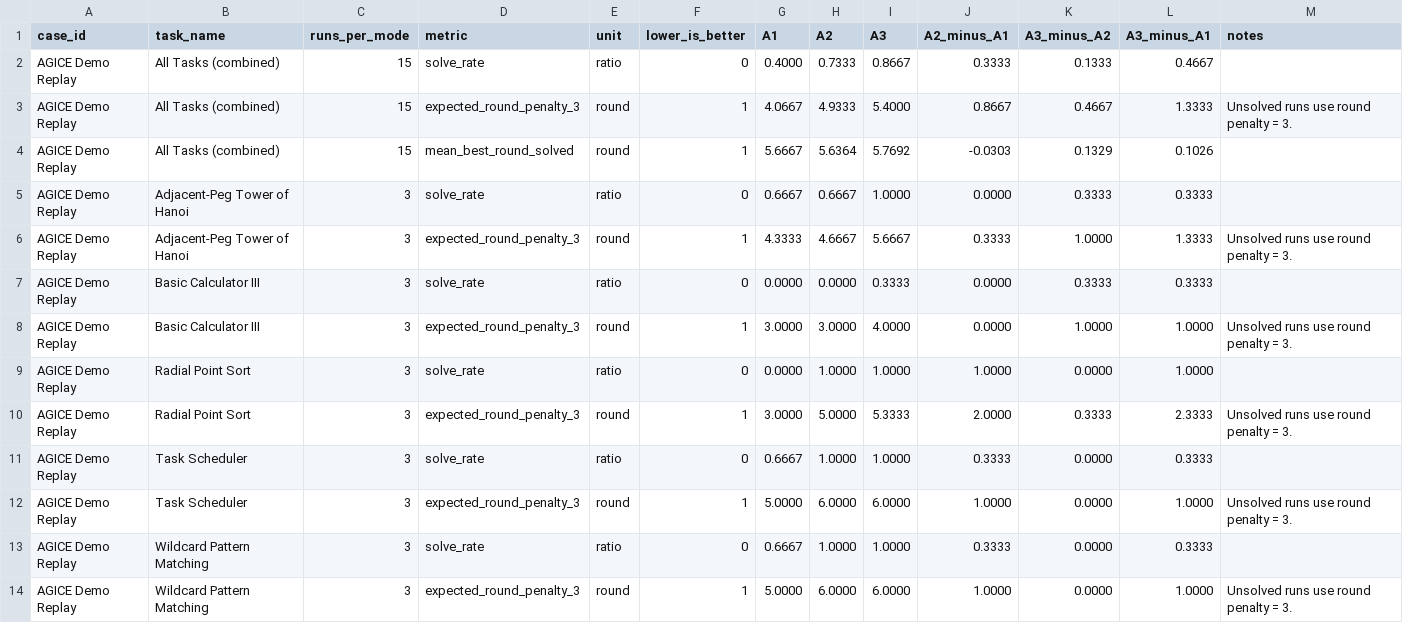
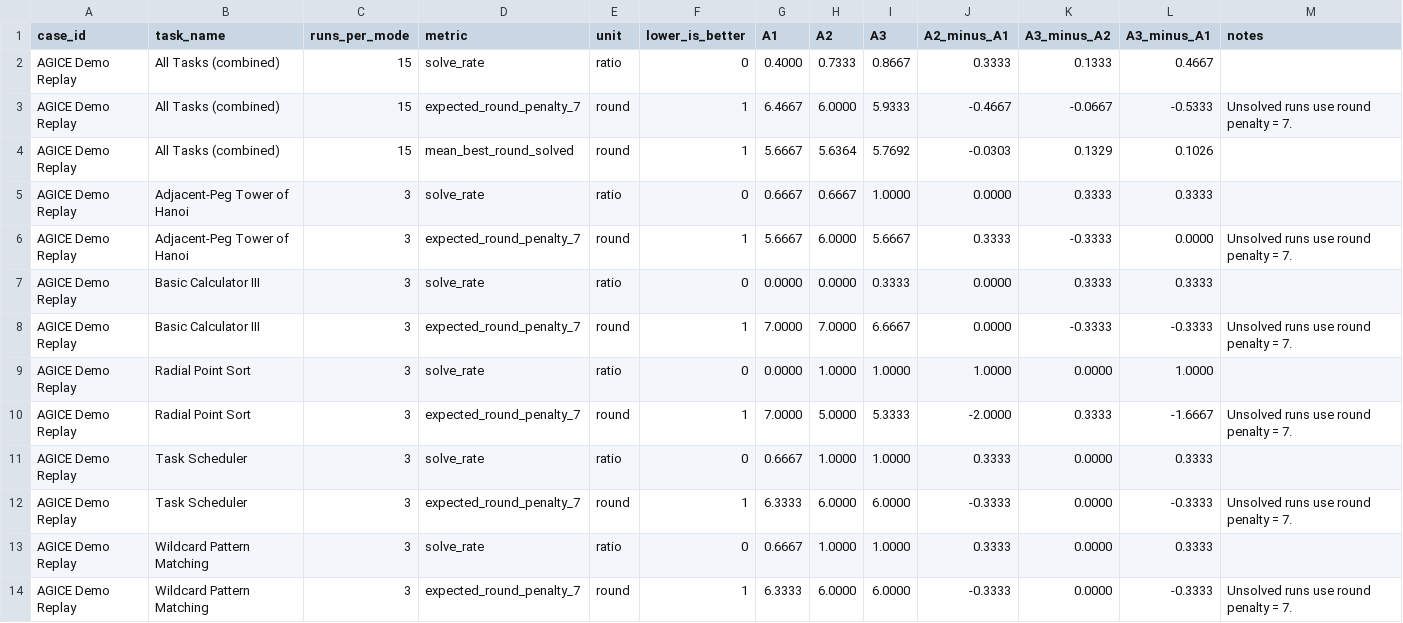
Before and after one commit to TechStrike-ai/AGICE-Public, a CSV file: reports/demo-replay-executive-summary.csv, drawn as a sheet.

```diff
--- a/reports/demo-replay-executive-summary.csv
+++ b/reports/demo-replay-executive-summary.csv
@@ -2,13 +2,13 @@ case_id,task_name,runs_per_mode,metric,unit,lower_is_better,A1,A2,A3,A2_minus_A1
 AGICE Demo Replay,All Tasks (combined),15,solve_rate,ratio,0,0.4000,0.7333,0.8667,0.3333,0.1333,0.4667,
-AGICE Demo Replay,All Tasks (combined),15,expected_round_penalty_3,round,1,4.0667,4.9333,5.4000,0.8667,0.4667,1.3333,Unsolved runs use round penalty = 3.
+AGICE Demo Replay,All Tasks (combined),15,expected_round_penalty_7,round,1,6.4667,6.0000,5.9333,-0.4667,-0.0667,-0.5333,Unsolved runs use round penalty = 7.
 AGICE Demo Replay,All Tasks (combined),15,mean_best_round_solved,round,1,5.6667,5.6364,5.7692,-0.0303,0.1329,0.1026,
 AGICE Demo Replay,Adjacent-Peg Tower of Hanoi,3,solve_rate,ratio,0,0.6667,0.6667,1.0000,0.0000,0.3333,0.3333,
-AGICE Demo Replay,Adjacent-Peg Tower of Hanoi,3,expected_round_penalty_3,round,1,4.3333,4.6667,5.6667,0.3333,1.0000,1.3333,Unsolved runs use round penalty = 3.
+AGICE Demo Replay,Adjacent-Peg Tower of Hanoi,3,expected_round_penalty_7,round,1,5.6667,6.0000,5.6667,0.3333,-0.3333,0.0000,Unsolved runs use round penalty = 7.
 AGICE Demo Replay,Basic Calculator III,3,solve_rate,ratio,0,0.0000,0.0000,0.3333,0.0000,0.3333,0.3333,
-AGICE Demo Replay,Basic Calculator III,3,expected_round_penalty_3,round,1,3.0000,3.0000,4.0000,0.0000,1.0000,1.0000,Unsolved runs use round penalty = 3.
+AGICE Demo Replay,Basic Calculator III,3,expected_round_penalty_7,round,1,7.0000,7.0000,6.6667,0.0000,-0.3333,-0.3333,Unsolved runs use round penalty = 7.
 AGICE Demo Replay,Radial Point Sort,3,solve_rate,ratio,0,0.0000,1.0000,1.0000,1.0000,0.0000,1.0000,
-AGICE Demo Replay,Radial Point Sort,3,expected_round_penalty_3,round,1,3.0000,5.0000,5.3333,2.0000,0.3333,2.3333,Unsolved runs use round penalty = 3.
+AGICE Demo Replay,Radial Point Sort,3,expected_round_penalty_7,round,1,7.0000,5.0000,5.3333,-2.0000,0.3333,-1.6667,Unsolved runs use round penalty = 7.
 AGICE Demo Replay,Task Scheduler,3,solve_rate,ratio,0,0.6667,1.0000,1.0000,0.3333,0.0000,0.3333,
-AGICE Demo Replay,Task Scheduler,3,expected_round_penalty_3,round,1,5.0000,6.0000,6.0000,1.0000,0.0000,1.0000,Unsolved runs use round penalty = 3.
+AGICE Demo Replay,Task Scheduler,3,expected_round_penalty_7,round,1,6.3333,6.0000,6.0000,-0.3333,0.0000,-0.3333,Unsolved runs use round penalty = 7.
 AGICE Demo Replay,Wildcard Pattern Matching,3,solve_rate,ratio,0,0.6667,1.0000,1.0000,0.3333,0.0000,0.3333,
-AGICE Demo Replay,Wildcard Pattern Matching,3,expected_round_penalty_3,round,1,5.0000,6.0000,6.0000,1.0000,0.0000,1.0000,Unsolved runs use round penalty = 3.
+AGICE Demo Replay,Wildcard Pattern Matching,3,expected_round_penalty_7,round,1,6.3333,6.0000,6.0000,-0.3333,0.0000,-0.3333,Unsolved runs use round penalty = 7.
```
Also changed, not shown: 10 other files.
